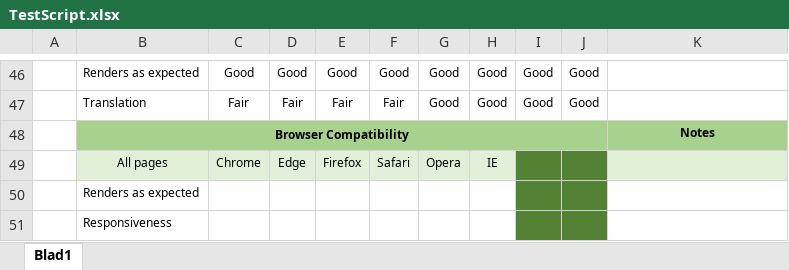
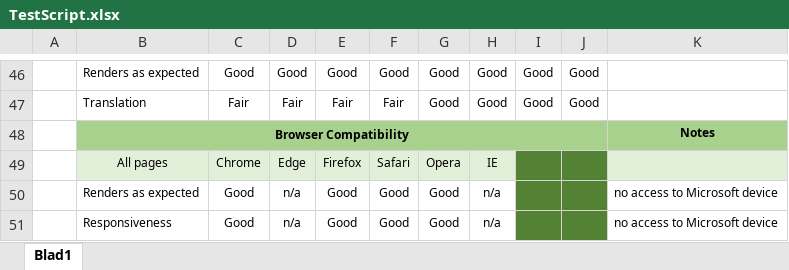
Before and after one commit to Code-Institute-Submissions/milestone2_are_you_a_hero, an Excel workbook: testing/manually/TestScript.xlsx, sheet Blad1, drawn as a sheet; only a part is shown, gaps mark what is left out; values as stored, in another font and other column widths than the file's, no borders; conditional formats not drawn; removed rows and columns are numbered as before the commit, all else as after; the diff names each change by its address in the sheet, - before the commit and + after, or states it on an @@ line.

Commit message:
Updates testfile

```diff
--- a/testing/manually/TestScript.xlsx (sheet Blad1)
+++ b/testing/manually/TestScript.xlsx (sheet Blad1)
-row 50:  | Renders as expected
-row 51:  | Responsiveness
+row 50:  | Renders as expected | Good | n/a | Good | Good | Good | n/a |  |  | no access to Microsoft device
+row 51:  | Responsiveness | Good | n/a | Good | Good | Good | n/a |  |  | no access to Microsoft device
```
